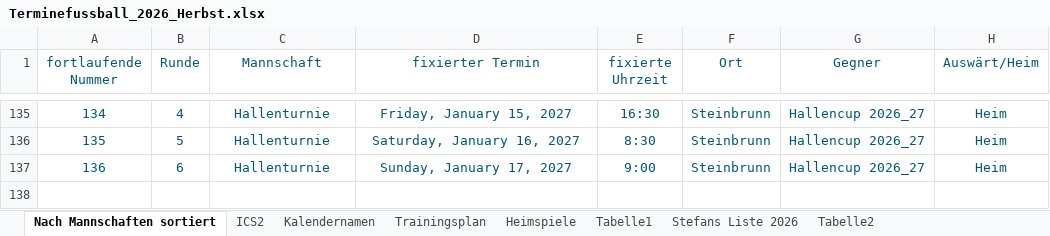
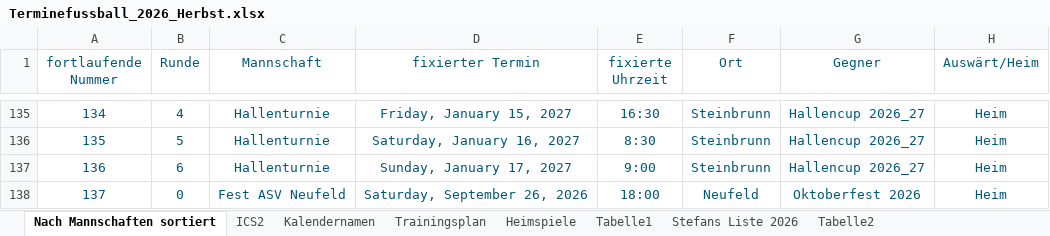
Before and after one commit to dtb-asv/asv-neufeld, an Excel workbook: Excel2/Terminefussball_2026_Herbst.xlsx, sheet Nach Mannschaften sortiert, drawn as a sheet; only a part is shown, gaps mark what is left out; values as stored, in another font and other column widths than the file's, no borders; the diff names each change by its address in the sheet, - before the commit and + after, or states it on an @@ line.

```diff
--- a/Excel2/Terminefussball_2026_Herbst.xlsx (sheet Nach Mannschaften sortiert)
+++ b/Excel2/Terminefussball_2026_Herbst.xlsx (sheet Nach Mannschaften sortiert)
+row 138: 137 | 0 | Fest ASV Neufeld | Saturday, September 26, 2026 | 18:00 | Neufeld | Oktoberfest 2026 | Heim
```
Also changed, not shown: sheet ICS2, 4 other files.
